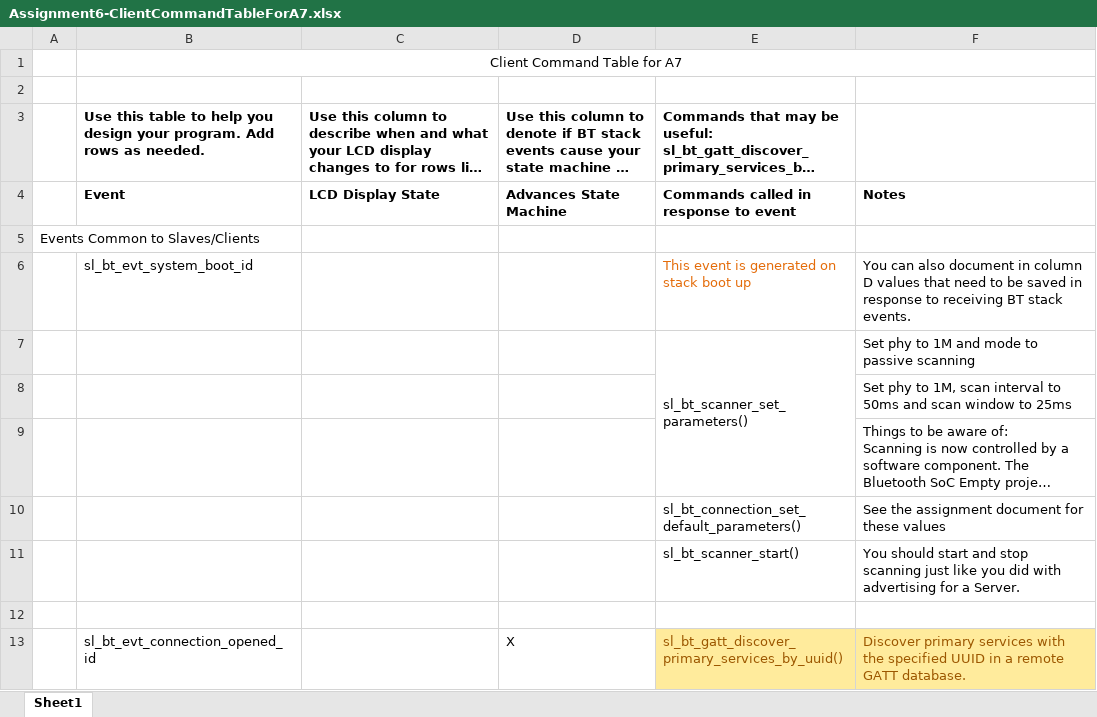
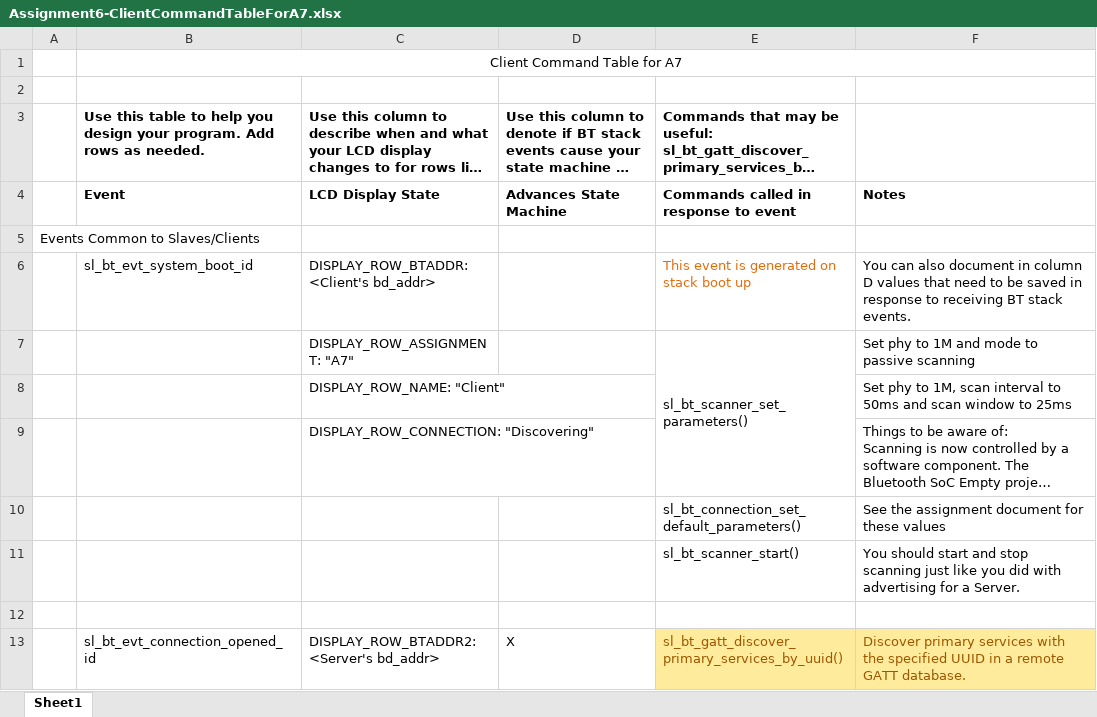
Before and after one commit to krishnasuhagiya29/ECEN5823-IoT-Project, an Excel workbook: questions/Assignment6-ClientCommandTableForA7.xlsx, sheet Sheet1, drawn as a sheet; only a part is shown; long unchanged cells end in …; values as stored, in another font and other column widths than the file's, no borders; charts and pictures not drawn; the diff covers the shown part only; the diff names each change by its address in the sheet, - before the commit and + after, or states it on an @@ line.

Commit message:
Assignment 7: Bluetooth BLE Client
Signed-off-by: Krishna Suhagiya <krishna.suhagiya@colorado.edu>

```diff
--- a/questions/Assignment6-ClientCommandTableForA7.xlsx (sheet Sheet1)
+++ b/questions/Assignment6-ClientCommandTableForA7.xlsx (sheet Sheet1)
-C6: (empty)
+C6: DISPLAY_ROW_BTADDR: <Client's bd_addr>
-C7: (empty)
+C7: DISPLAY_ROW_ASSIGNMENT: "A7"
-C8: (empty)
+C8: DISPLAY_ROW_NAME: "Client"
-C9: (empty)
+C9: DISPLAY_ROW_CONNECTION: "Discovering"
-C13: (empty)
+C13: DISPLAY_ROW_BTADDR2: <Server's bd_addr>
```
Also changed, not shown: 1 added row and 8 edited cells elsewhere in this sheet, 11 other files.
